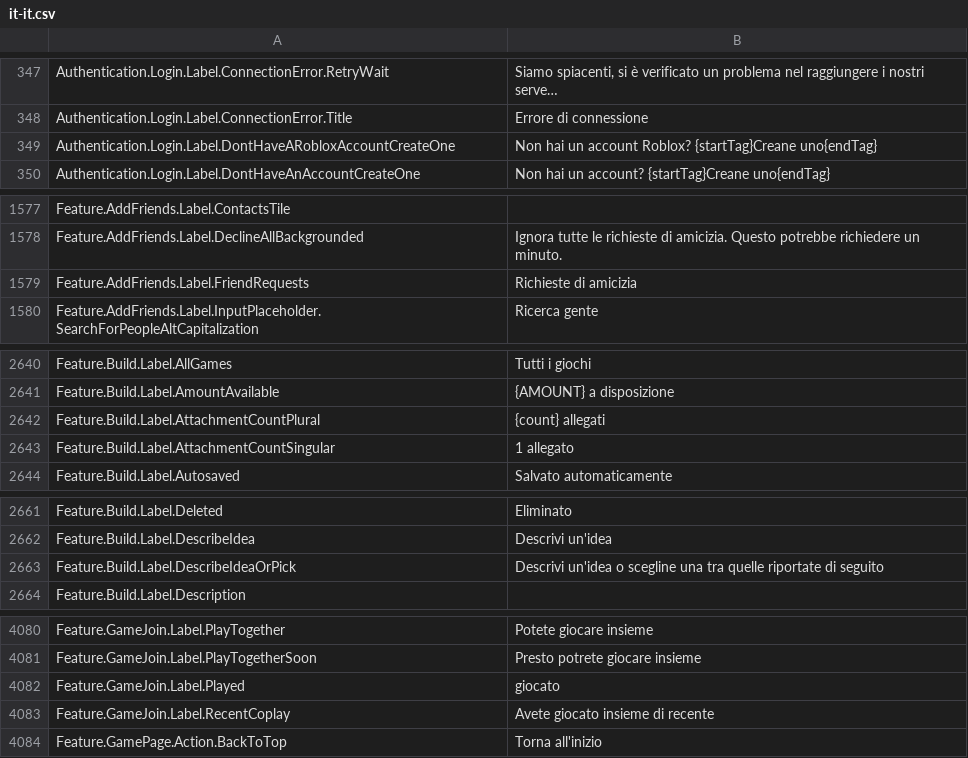
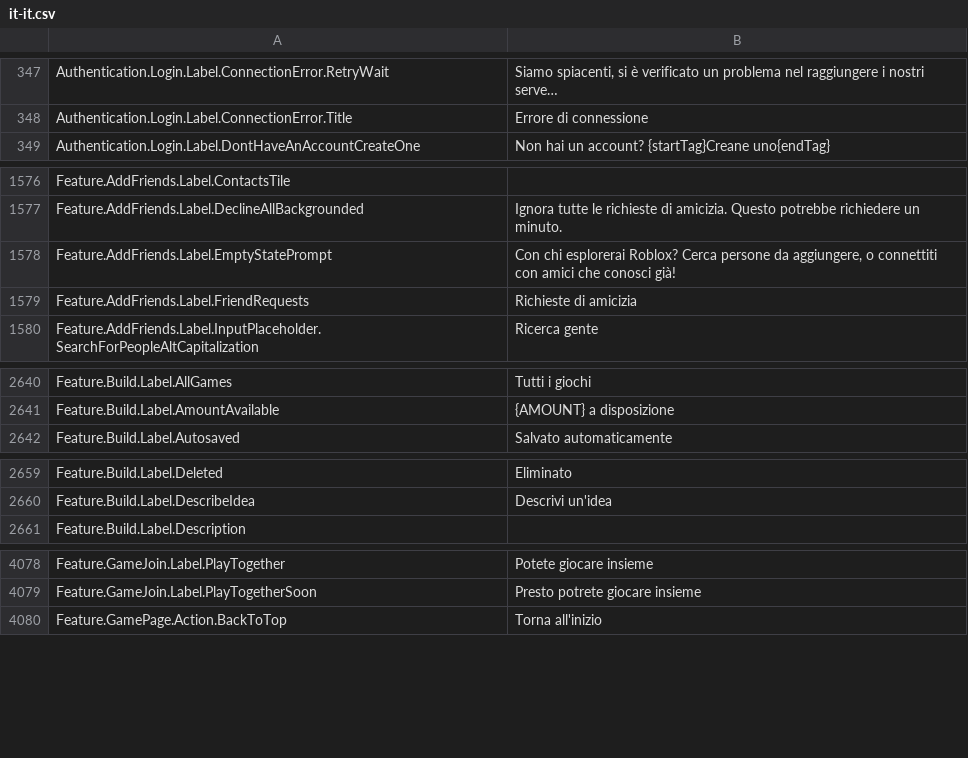
Before and after one commit to EliCauvert/Roblox-Datamining, a CSV file: UniversalApp/Locales/Common/it-it.csv, drawn as a sheet; only a part is shown, gaps mark what is left out; long unchanged cells end in …; removed rows and columns are numbered as before the commit, all else as after; the diff covers the shown part only; the diff names each change by its address in the sheet, - before the commit and + after, or states it on an @@ line.

```diff
--- a/UniversalApp/Locales/Common/it-it.csv
+++ b/UniversalApp/Locales/Common/it-it.csv
-row 349: Authentication.Login.Label.DontHaveARobloxAccountCreateOne | Non hai un account Roblox? {startTag}Creane uno{endTag}
+row 1578: Feature.AddFriends.Label.EmptyStatePrompt | Con chi esplorerai Roblox? Cerca persone da aggiungere, o connettiti con amici che conosci già!
-row 2642: Feature.Build.Label.AttachmentCountPlural | {count} allegati
-row 2643: Feature.Build.Label.AttachmentCountSingular | 1 allegato
-row 2663: Feature.Build.Label.DescribeIdeaOrPick | Descrivi un'idea o scegline una tra quelle riportate di seguito
-row 4082: Feature.GameJoin.Label.Played | giocato
-row 4083: Feature.GameJoin.Label.RecentCoplay | Avete giocato insieme di recente
```
Also changed, not shown: 2 added rows and 2 removed rows elsewhere in this file, UniversalApp/Locales/Common/en-us.csv, UniversalApp/Locales/Common/ja-jp.csv, 25 other files.
